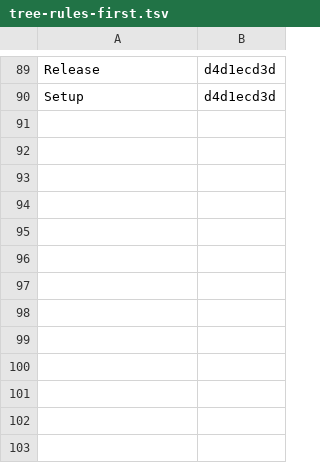
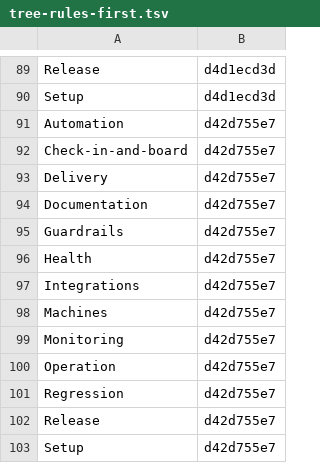
Before and after one commit to Charlie-org146/agent-workflow-template, a TSV file: .loop/kept/tree-rules-first.tsv, drawn as a sheet; only a part is shown, gaps mark what is left out; the diff names each change by its address in the sheet, - before the commit and + after, or states it on an @@ line.

Commit message:
Kept: tree-rules-first

```diff
--- a/.loop/kept/tree-rules-first.tsv
+++ b/.loop/kept/tree-rules-first.tsv
+row 91: Automation | d42d755e7
+row 92: Check-in-and-board | d42d755e7
+row 93: Delivery | d42d755e7
+row 94: Documentation | d42d755e7
+row 95: Guardrails | d42d755e7
+row 96: Health | d42d755e7
+row 97: Integrations | d42d755e7
+row 98: Machines | d42d755e7
+row 99: Monitoring | d42d755e7
+row 100: Operation | d42d755e7
+row 101: Regression | d42d755e7
+row 102: Release | d42d755e7
+row 103: Setup | d42d755e7
```
